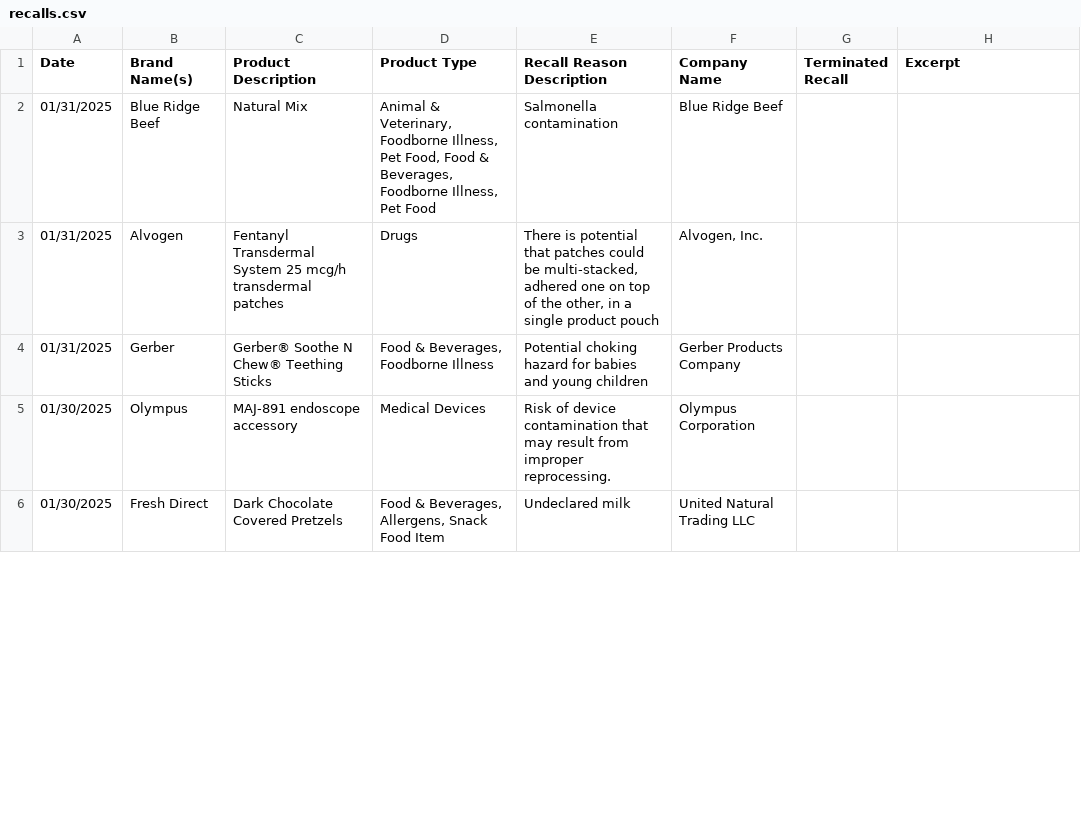
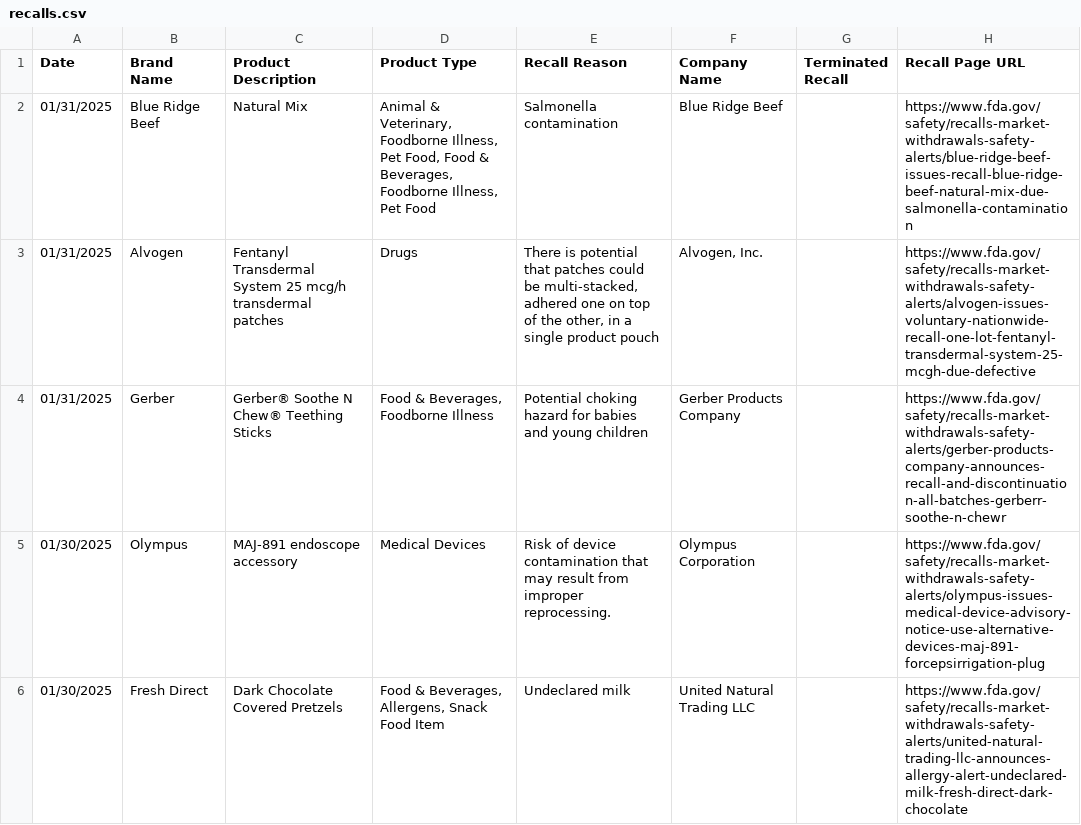
Before and after one commit to berthashipper/FDA-Recalls-Web-Scraper, a CSV file: recalls.csv, drawn as a sheet; only a part is shown; the diff covers the shown part only.

```diff
--- a/recalls.csv
+++ b/recalls.csv
@@ -1,6 +1,6 @@
-Date,Brand Name(s),Product Description,Product Type,Recall Reason Description,Company Name,Terminated Recall,Excerpt
-01/31/2025,Blue Ridge Beef,Natural Mix,"Animal & Veterinary, Foodborne Illness, Pet Food, Food & Beverages, Foodborne Illness, Pet Food",Salmonella contamination,Blue Ridge Beef,,
-01/31/2025,Alvogen,Fentanyl Transdermal System 25 mcg/h transdermal patches,Drugs,"There is potential that patches could be multi-stacked, adhered one on top of the other, in a single product pouch","Alvogen, Inc.",,
-01/31/2025,Gerber,Gerber® Soothe N Chew® Teething Sticks,"Food & Beverages, Foodborne Illness",Potential choking hazard for babies and young children,Gerber Products Company,,
-01/30/2025,Olympus,MAJ-891 endoscope accessory,Medical Devices,Risk of device contamination that may result from improper reprocessing.,Olympus Corporation,,
-01/30/2025,Fresh Direct,Dark Chocolate Covered Pretzels,"Food & Beverages, Allergens, Snack Food Item",Undeclared milk,United Natural Trading LLC,,
+Date,Brand Name,Product Description,Product Type,Recall Reason,Company Name,Terminated Recall,Recall Page URL
+01/31/2025,Blue Ridge Beef,Natural Mix,"Animal & Veterinary, Foodborne Illness, Pet Food, Food & Beverages, Foodborne Illness, Pet Food",Salmonella contamination,Blue Ridge Beef,,https://www.fda.gov/safety/recalls-market-withdrawals-safety-alerts/blue-ridge-beef-issues-recall-blue-ridge-beef-natural-mix-due-salmonella-contamination
+01/31/2025,Alvogen,Fentanyl Transdermal System 25 mcg/h transdermal patches,Drugs,"There is potential that patches could be multi-stacked, adhered one on top of the other, in a single product pouch","Alvogen, Inc.",,https://www.fda.gov/safety/recalls-market-withdrawals-safety-alerts/alvogen-issues-voluntary-nationwide-recall-one-lot-fentanyl-transdermal-system-25-mcgh-due-defective
+01/31/2025,Gerber,Gerber® Soothe N Chew® Teething Sticks,"Food & Beverages, Foodborne Illness",Potential choking hazard for babies and young children,Gerber Products Company,,https://www.fda.gov/safety/recalls-market-withdrawals-safety-alerts/gerber-products-company-announces-recall-and-discontinuation-all-batches-gerberr-soothe-n-chewr
+01/30/2025,Olympus,MAJ-891 endoscope accessory,Medical Devices,Risk of device contamination that may result from improper reprocessing.,Olympus Corporation,,https://www.fda.gov/safety/recalls-market-withdrawals-safety-alerts/olympus-issues-medical-device-advisory-notice-use-alternative-devices-maj-891-forcepsirrigation-plug
+01/30/2025,Fresh Direct,Dark Chocolate Covered Pretzels,"Food & Beverages, Allergens, Snack Food Item",Undeclared milk,United Natural Trading LLC,,https://www.fda.gov/safety/recalls-market-withdrawals-safety-alerts/united-natural-trading-llc-announces-allergy-alert-undeclared-milk-fresh-direct-dark-chocolate
```
Also changed, not shown: 5 edited cells elsewhere in this file, 1 other file.
